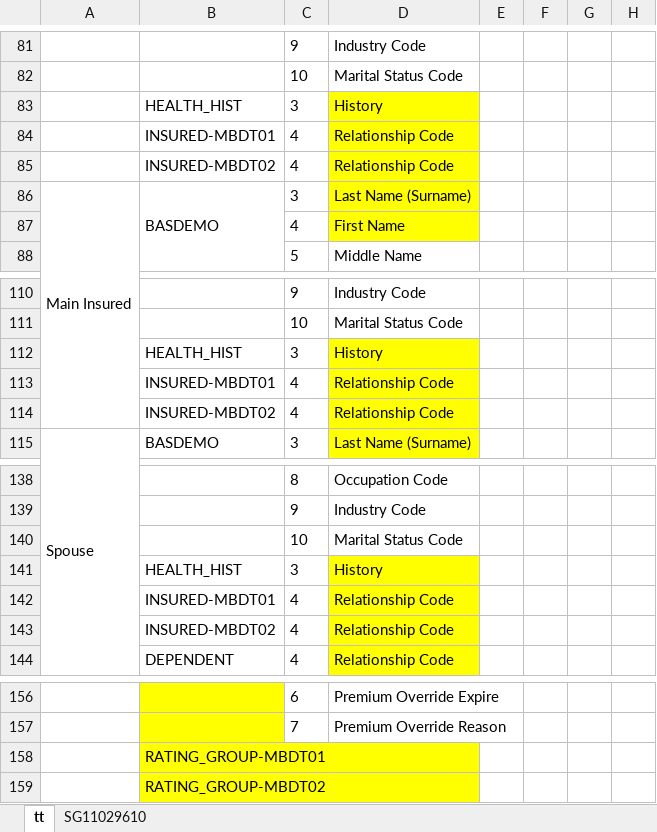
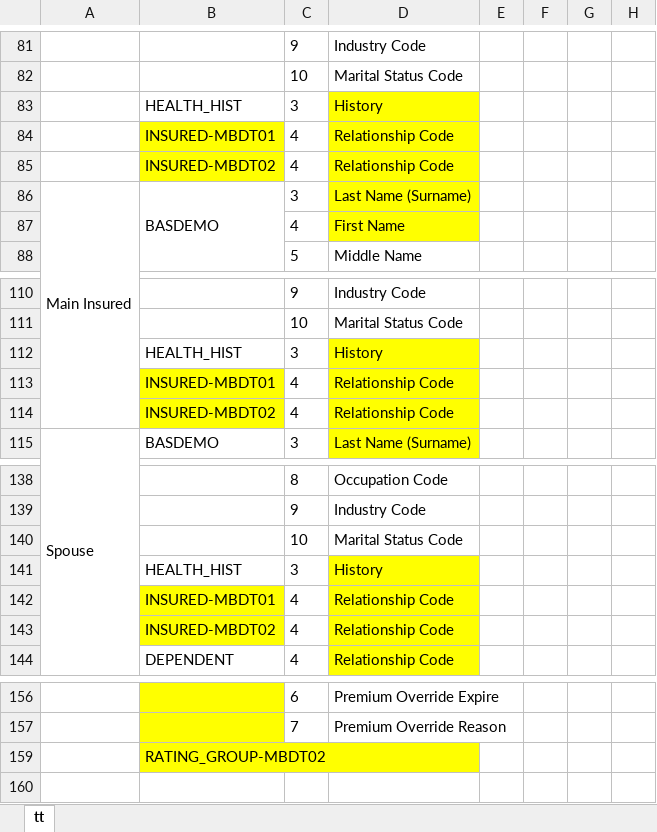
Before and after one commit to boyshawn/BOTL-Convert, an Excel workbook: System 6 Renovation Working Files/BOTL Convert Renovation.xlsm, sheet tt, drawn as a sheet; only a part is shown, gaps mark what is left out; values as stored, in another font and other column widths than the file's, no borders; rows hold the shown columns only; the diff names each change by its address in the sheet, - before the commit and + after, or states it on an @@ line.

```diff
--- a/System 6 Renovation Working Files/BOTL Convert Renovation.xlsm (sheet tt)
+++ b/System 6 Renovation Working Files/BOTL Convert Renovation.xlsm (sheet tt)
-sheet tab: SG11029610
-B84:B85 fill: none
+B84:B85 fill: #FFFF00
-B113:B114 fill: none
+B113:B114 fill: #FFFF00
-B142:B143 fill: none
+B142:B143 fill: #FFFF00
@@ row 158 hidden:  | RATING_GROUP-MBDT01 @@
```
Also changed, not shown: hidden cells.
